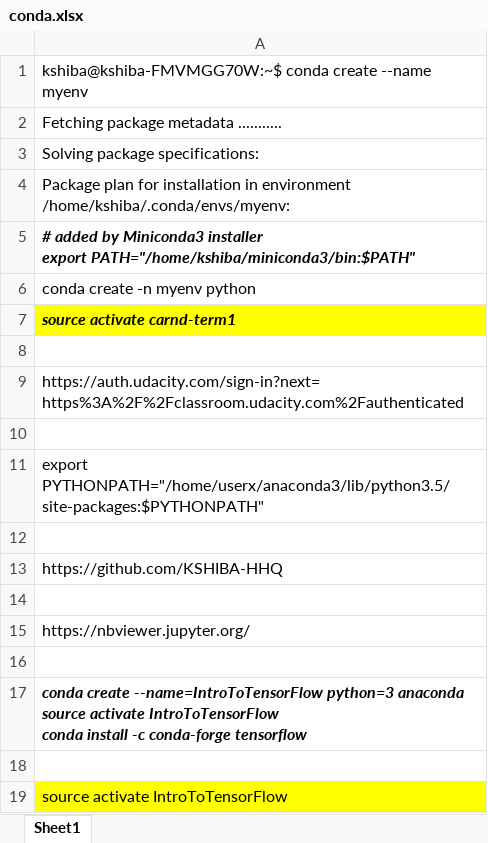
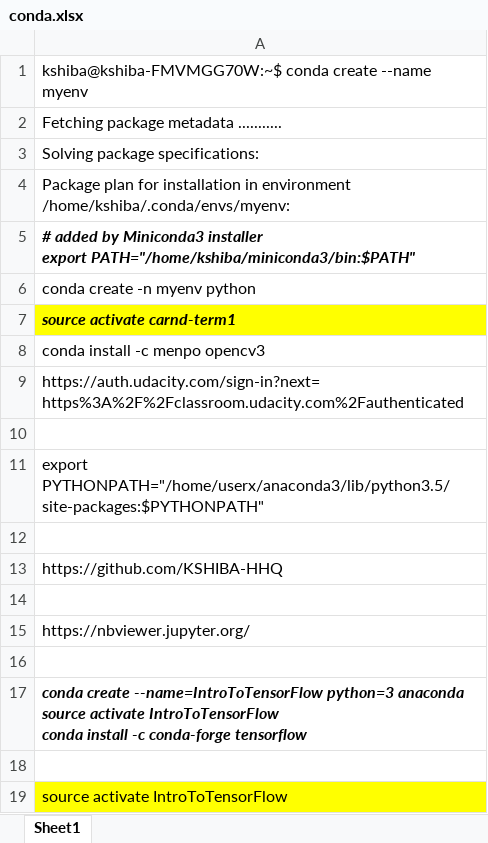
Before and after one commit to KSHIBA-HHQ/info-study, an Excel workbook: conda.xlsx, sheet Sheet1, drawn as a sheet; values as stored, in another font and other column widths than the file's, no borders; the diff names each change by its address in the sheet, - before the commit and + after, or states it on an @@ line.

Commit message:
Add files via upload

```diff
--- a/conda.xlsx (sheet Sheet1)
+++ b/conda.xlsx (sheet Sheet1)
-A8: (empty)
+A8: conda install -c menpo opencv3
```
